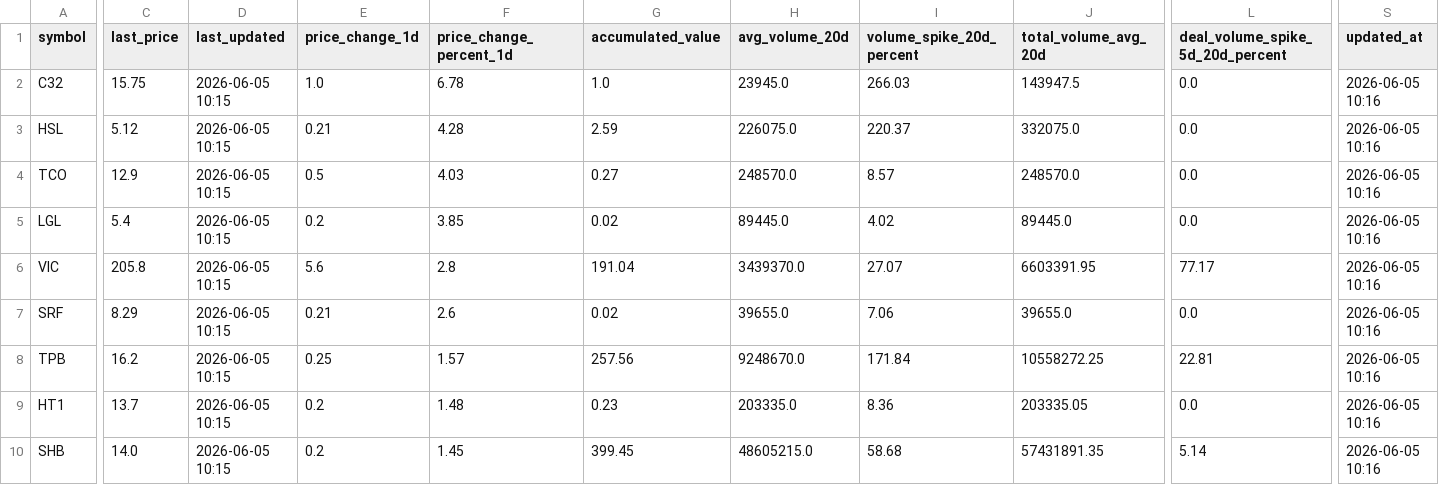
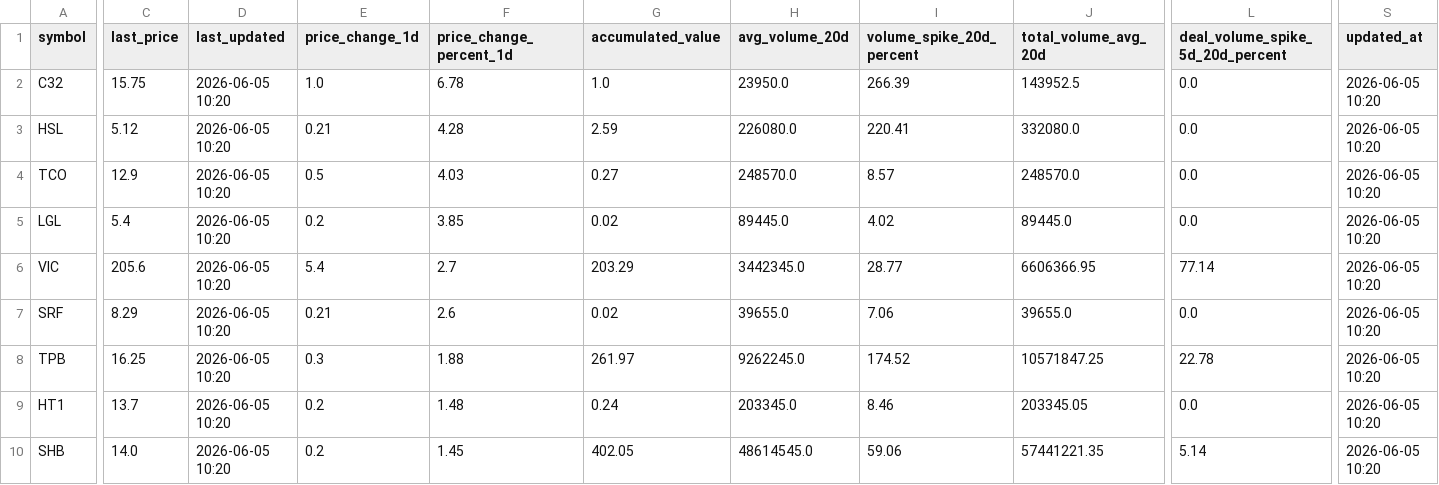
Before and after one commit to vn99instrumental-web/vnstock-cron-v2.0, a CSV file: output/ranking.csv, drawn as a sheet; only a part is shown, gaps mark what is left out; the diff covers the shown part only; the diff names each change by its address in the sheet, - before the commit and + after, or states it on an @@ line.

```diff
--- a/output/ranking.csv
+++ b/output/ranking.csv
-D2:D10 (last_updated): 2026-06-05 10:15
+D2:D10 (last_updated): 2026-06-05 10:20
-H2 (avg_volume_20d): 23945.0
+H2 (avg_volume_20d): 23950.0
-I2 (volume_spike_20d_percent): 266.03
+I2 (volume_spike_20d_percent): 266.39
-J2 (total_volume_avg_20d): 143947.5
+J2 (total_volume_avg_20d): 143952.5
-S2:S10 (updated_at): 2026-06-05 10:16
+S2:S10 (updated_at): 2026-06-05 10:20
-H3 (avg_volume_20d): 226075.0
+H3 (avg_volume_20d): 226080.0
-I3 (volume_spike_20d_percent): 220.37
+I3 (volume_spike_20d_percent): 220.41
-J3 (total_volume_avg_20d): 332075.0
+J3 (total_volume_avg_20d): 332080.0
-C6 (last_price): 205.8
+C6 (last_price): 205.6
-E6 (price_change_1d): 5.6
+E6 (price_change_1d): 5.4
-F6 (price_change_percent_1d): 2.8
+F6 (price_change_percent_1d): 2.7
-G6 (accumulated_value): 191.04
+G6 (accumulated_value): 203.29
-H6 (avg_volume_20d): 3439370.0
+H6 (avg_volume_20d): 3442345.0
-I6 (volume_spike_20d_percent): 27.07
+I6 (volume_spike_20d_percent): 28.77
-J6 (total_volume_avg_20d): 6603391.95
+J6 (total_volume_avg_20d): 6606366.95
-L6 (deal_volume_spike_5d_20d_percent): 77.17
+L6 (deal_volume_spike_5d_20d_percent): 77.14
-C8 (last_price): 16.2
+C8 (last_price): 16.25
-E8 (price_change_1d): 0.25
+E8 (price_change_1d): 0.3
-F8 (price_change_percent_1d): 1.57
+F8 (price_change_percent_1d): 1.88
-G8 (accumulated_value): 257.56
+G8 (accumulated_value): 261.97
-H8 (avg_volume_20d): 9248670.0
+H8 (avg_volume_20d): 9262245.0
-I8 (volume_spike_20d_percent): 171.84
+I8 (volume_spike_20d_percent): 174.52
-J8 (total_volume_avg_20d): 10558272.25
+J8 (total_volume_avg_20d): 10571847.25
-L8 (deal_volume_spike_5d_20d_percent): 22.81
+L8 (deal_volume_spike_5d_20d_percent): 22.78
-G9 (accumulated_value): 0.23
+G9 (accumulated_value): 0.24
-H9 (avg_volume_20d): 203335.0
+H9 (avg_volume_20d): 203345.0
-I9 (volume_spike_20d_percent): 8.36
+I9 (volume_spike_20d_percent): 8.46
-J9 (total_volume_avg_20d): 203335.05
+J9 (total_volume_avg_20d): 203345.05
-G10 (accumulated_value): 399.45
+G10 (accumulated_value): 402.05
-H10 (avg_volume_20d): 48605215.0
+H10 (avg_volume_20d): 48614545.0
-I10 (volume_spike_20d_percent): 58.68
+I10 (volume_spike_20d_percent): 59.06
-J10 (total_volume_avg_20d): 57431891.35
+J10 (total_volume_avg_20d): 57441221.35
```
Also changed, not shown: 2 added rows, 2 removed rows and 31 edited cells elsewhere in this file, output/deep.csv, output/signals.csv, 8 other files.
